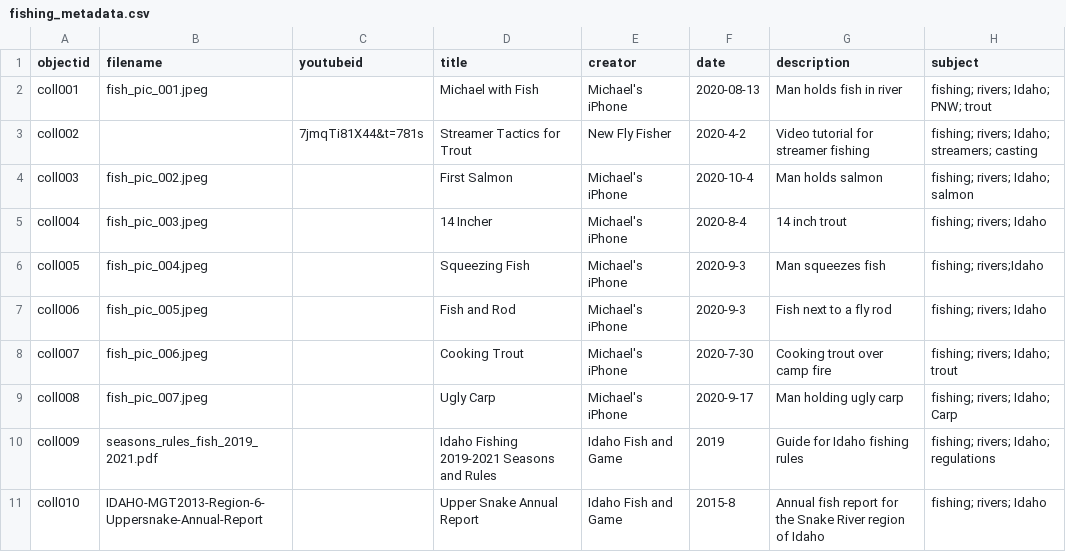
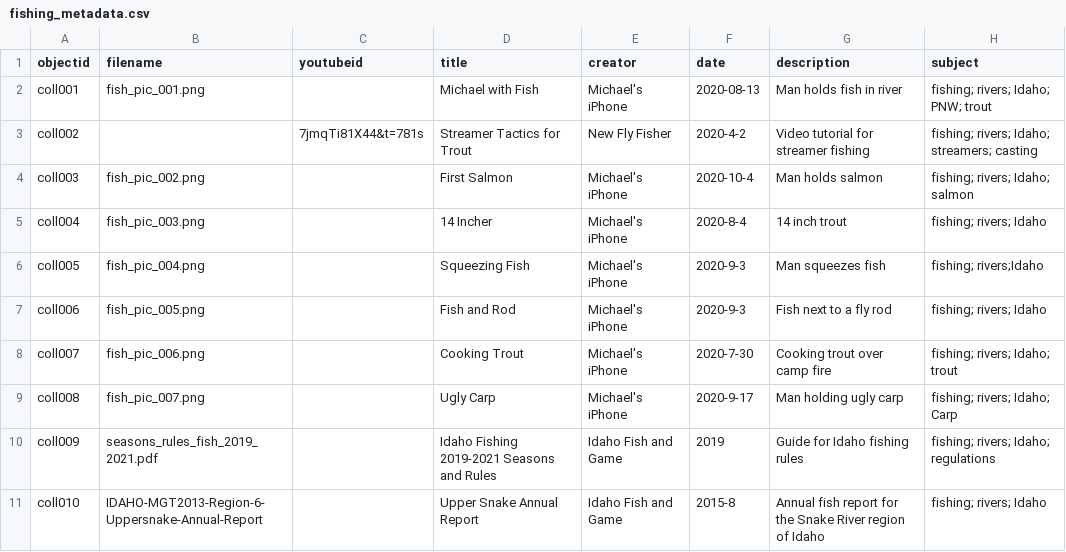
Before and after one commit to deck4106/cb_demo, a CSV file: _data/fishing_metadata.csv, drawn as a sheet; only a part is shown; the diff names each change by its address in the sheet, - before the commit and + after, or states it on an @@ line.

Commit message:
changed file type

```diff
--- a/_data/fishing_metadata.csv
+++ b/_data/fishing_metadata.csv
-B2 (filename): fish_pic_001.jpeg
+B2 (filename): fish_pic_001.png
-B4 (filename): fish_pic_002.jpeg
+B4 (filename): fish_pic_002.png
-B5 (filename): fish_pic_003.jpeg
+B5 (filename): fish_pic_003.png
-B6 (filename): fish_pic_004.jpeg
+B6 (filename): fish_pic_004.png
-B7 (filename): fish_pic_005.jpeg
+B7 (filename): fish_pic_005.png
-B8 (filename): fish_pic_006.jpeg
+B8 (filename): fish_pic_006.png
-B9 (filename): fish_pic_007.jpeg
+B9 (filename): fish_pic_007.png
```
